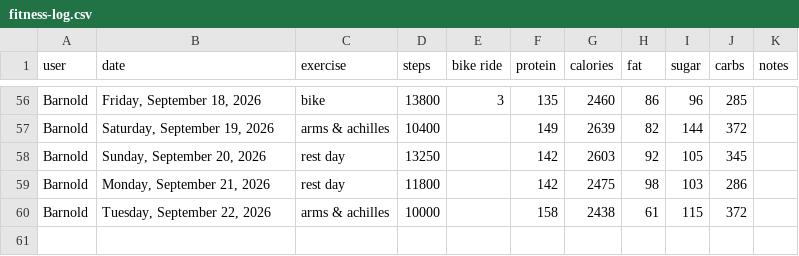
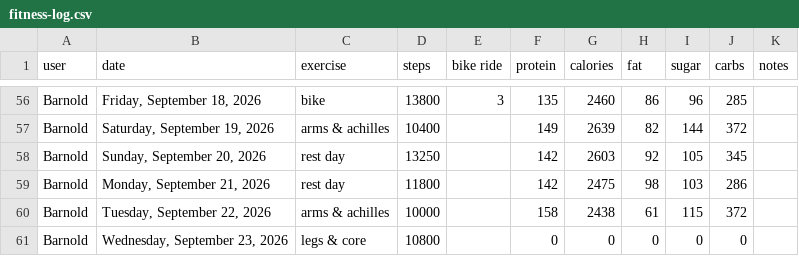
Before and after one commit to bcdatavis/fitness-tracker, a CSV file: log/fitness-log.csv, drawn as a sheet; only a part is shown, gaps mark what is left out.

Commit message:
Fitness Log Wednesday, September 23, 2026

```diff
--- a/log/fitness-log.csv
+++ b/log/fitness-log.csv
@@ -60 +60,2 @@ Barnold,"Monday, September 21, 2026","rest day",11800,,142,2475,98,103,286,""
 Barnold,"Tuesday, September 22, 2026","arms & achilles",10000,,158,2438,61,115,372,""
+Barnold,"Wednesday, September 23, 2026","legs & core",10800,,0,0,0,0,0,""
```
